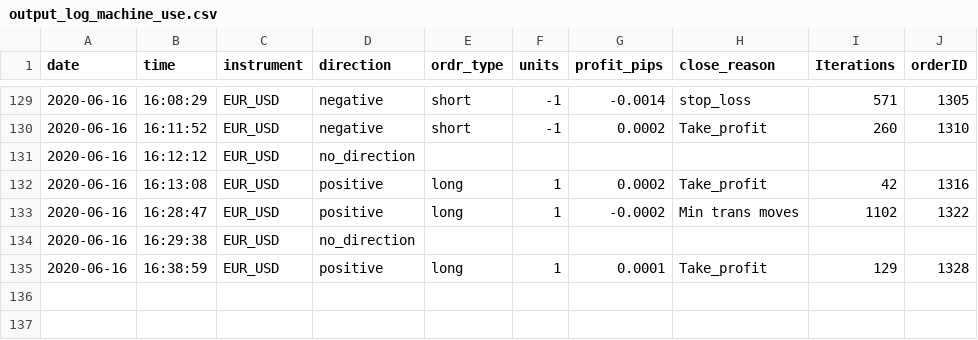
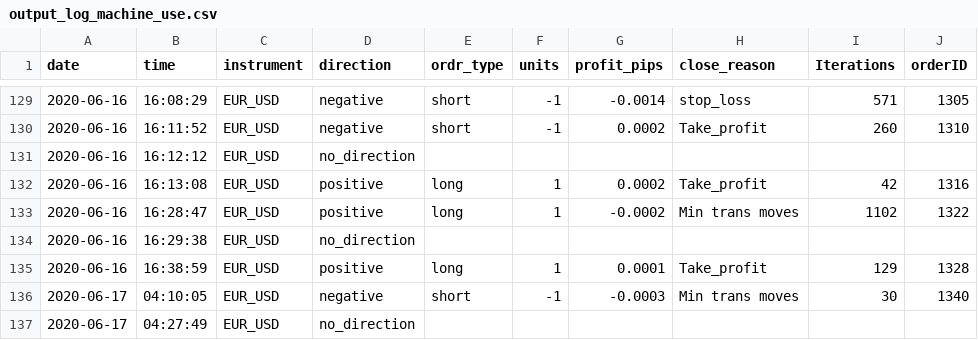
Before and after one commit to ramkumarr02/Oanda_Trading, a CSV file: data/machine_use/output_log_machine_use.csv, drawn as a sheet; only a part is shown, gaps mark what is left out; the diff names each change by its address in the sheet, - before the commit and + after, or states it on an @@ line.

```diff
--- a/data/machine_use/output_log_machine_use.csv
+++ b/data/machine_use/output_log_machine_use.csv
+row 136: 2020-06-17 | 04:10:05 | EUR_USD | negative | short | -1 | -0.0003 | Min trans moves | 30 | 1340
+row 137: 2020-06-17 | 04:27:49 | EUR_USD | no_direction
```
Also changed, not shown: data/output_log.csv, 2 other files.
